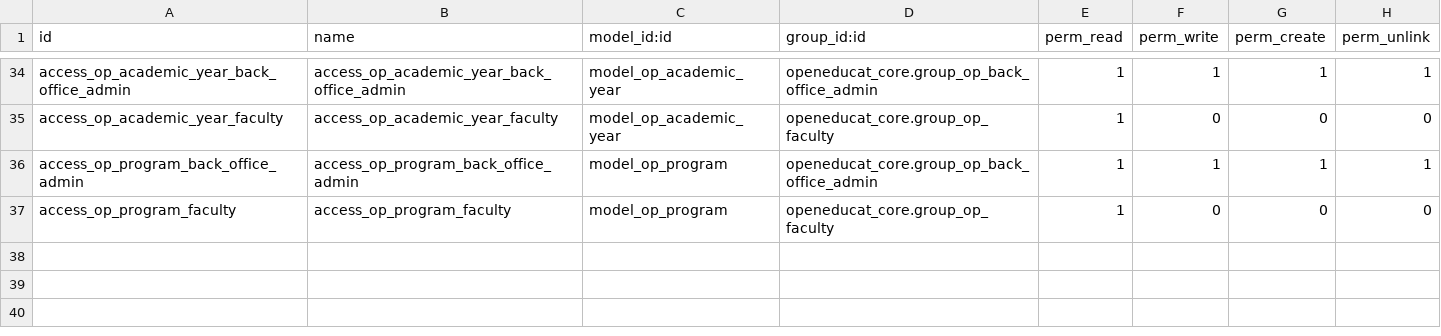
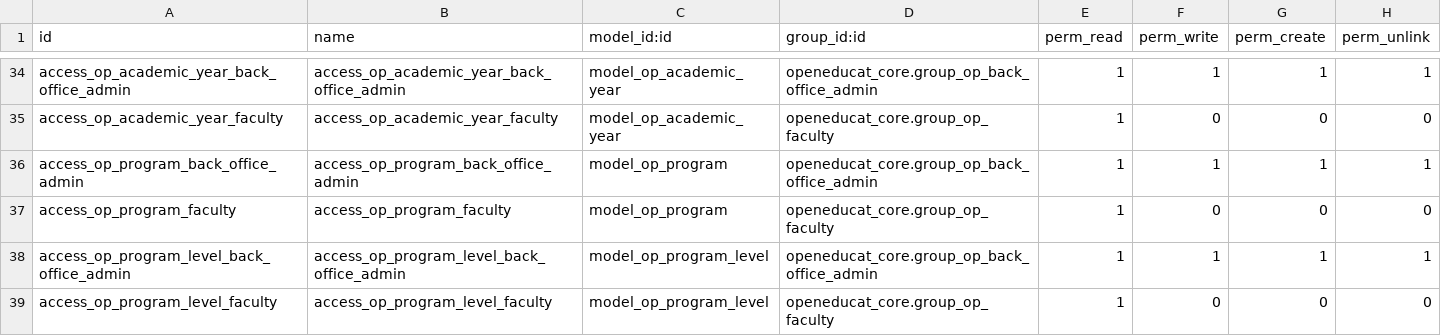
Before and after one commit to tarcinsample/cat19, a CSV file: openeducat_core/security/ir.model.access.csv, drawn as a sheet; only a part is shown, gaps mark what is left out; the diff names each change by its address in the sheet, - before the commit and + after, or states it on an @@ line.

Commit message:
[ADD] Added program Level

```diff
--- a/openeducat_core/security/ir.model.access.csv
+++ b/openeducat_core/security/ir.model.access.csv
+row 38: access_op_program_level_back_office_admin | access_op_program_level_back_office_admin | model_op_program_level | openeducat_core.group_op_back_office_admin | 1 | 1 | 1 | 1
+row 39: access_op_program_level_faculty | access_op_program_level_faculty | model_op_program_level | openeducat_core.group_op_faculty | 1 | 0 | 0 | 0
```
Also changed, not shown: 5 other files.
